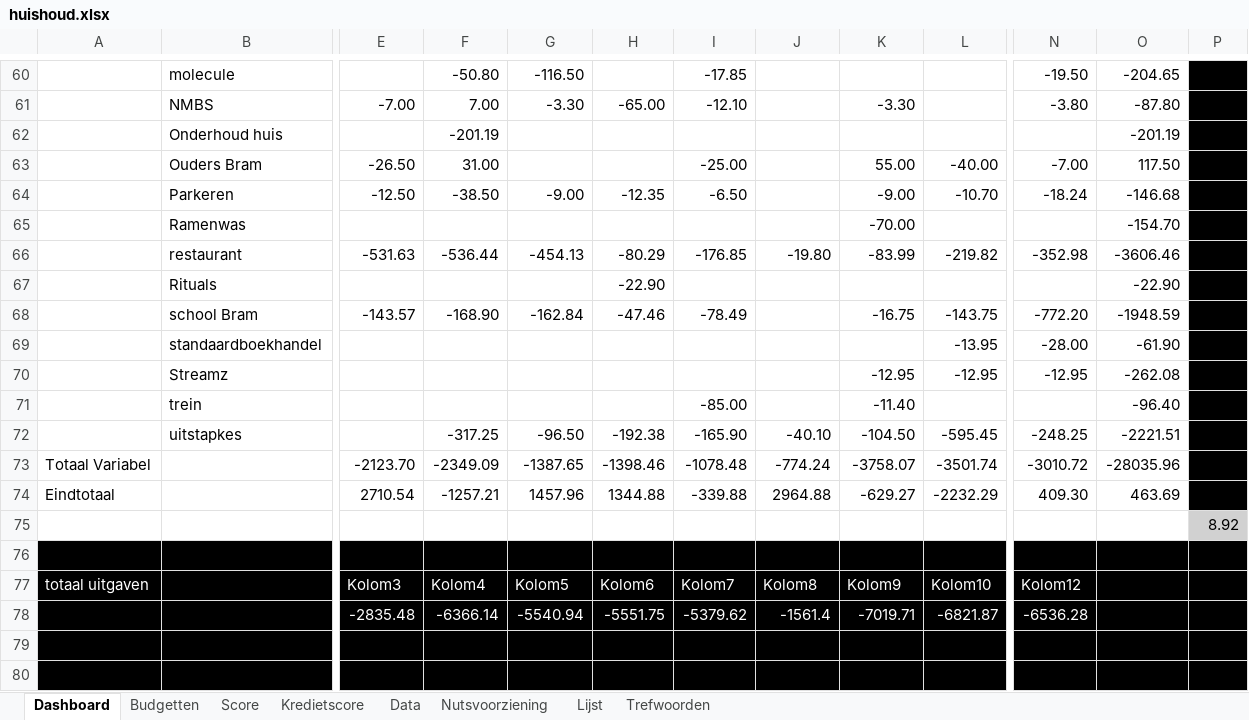
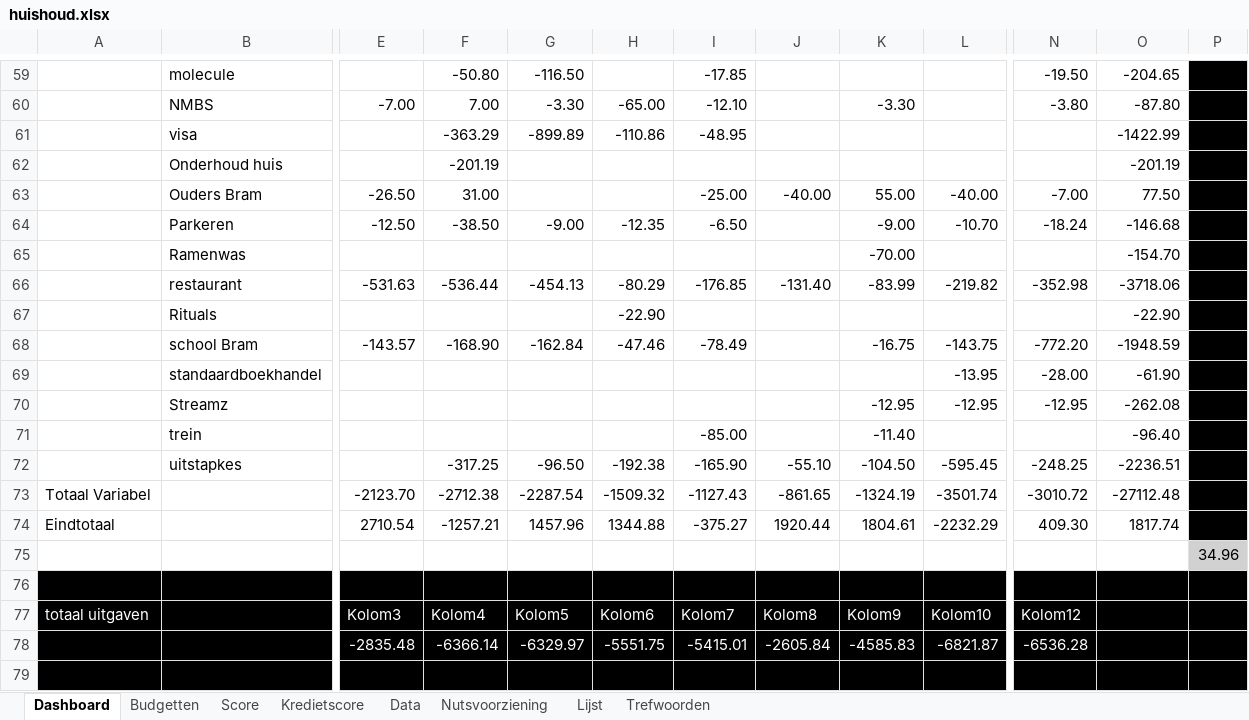
Before and after one commit to Stoffels84/huishoud, an Excel workbook: huishoud.xlsx, sheet Dashboard, drawn as a sheet; only a part is shown, gaps mark what is left out; the shorter side is filled out with more unchanged rows; values as stored, in another font and other column widths than the file's, no borders; charts and pictures and conditional formats and table styles not drawn; the diff covers the shown part only; the diff names each change by its address in the sheet, - before the commit and + after, or states it on an @@ line.

```diff
--- a/huishoud.xlsx (sheet Dashboard)
+++ b/huishoud.xlsx (sheet Dashboard)
@@ row 23 moved to row 61: visa @@
-J63: (empty)
+J63: -40.00
-O63: 117.50
+O63: 77.50
-J66: -19.80
+J66: -131.40
-O66: -3606.46
+O66: -3718.06
-J72: -40.10
+J72: -55.10
-O72: -2221.51
+O72: -2236.51
-F73: -2349.09
+F73: -2712.38
-G73: -1387.65
+G73: -2287.54
-H73: -1398.46
+H73: -1509.32
-I73: -1078.48
+I73: -1127.43
-J73: -774.24
+J73: -861.65
-K73: -3758.07
+K73: -1324.19
-O73: -28035.96
+O73: -27112.48
-I74: -339.88
+I74: -375.27
-J74: 2964.88
+J74: 1920.44
-K74: -629.27
+K74: 1804.61
-O74: 463.69
+O74: 1817.74
-P75: 8.92
+P75: 34.96
-G78: -5540.94
+G78: -6329.97
-I78: -5379.62
+I78: -5415.01
-J78: -1561.4
+J78: -2605.84
-K78: -7019.71
+K78: -4585.83
```
Also changed, not shown: 39 edited cells elsewhere in this sheet, sheet Data, sheet Budgetten, sheet Kredietscore, sheet Score, sheet Lijst, formulas that keep their value, hidden cells, charts or pictures.
